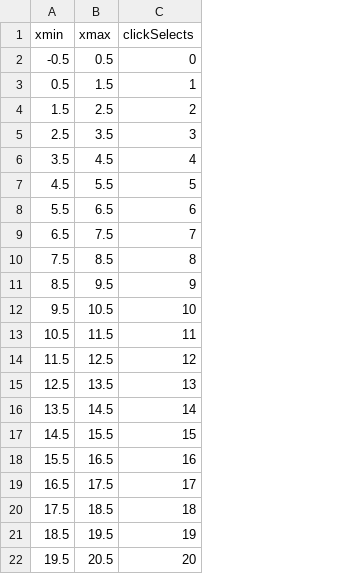
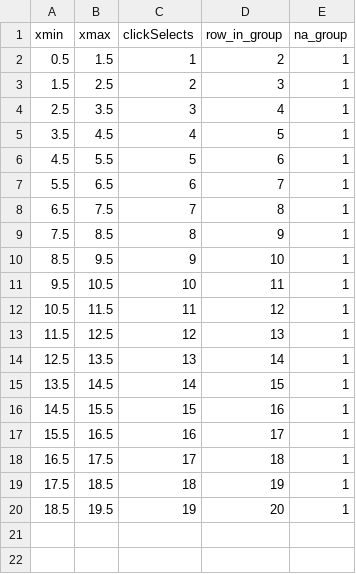
Before and after one commit to Nishita-shah1/animint-viz, a TSV file: geom11_tallrect_loss_chunk1.tsv, drawn as a sheet; removed rows and columns are numbered as before the commit, all else as after; the diff names each change by its address in the sheet, - before the commit and + after, or states it on an @@ line.

```diff
--- a/geom11_tallrect_loss_chunk1.tsv
+++ b/geom11_tallrect_loss_chunk1.tsv
+column D (row_in_group), rows 2-20: 2 | 3 | 4 | 5 | 6 | 7 | 8 | 9 | 10 | 11 | 12 | 13 | 14 | 15 | 16 | 17 | 18 | 19 | 20
+column E (na_group), rows 2-20: all 1
-row 2: -0.5 | 0.5 | 0
-row 22: 19.5 | 20.5 | 20
```
Also changed, not shown: geom12_line_loss_chunk1.tsv, geom13_point_loss_chunk1.tsv, 6 other files.
